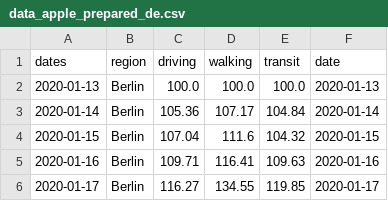
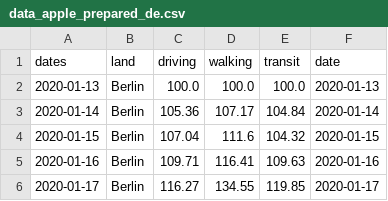
Before and after one commit to chekanskiy/covid-19-data-exploration, a CSV file: data_apple_prepared_de.csv, drawn as a sheet; only a part is shown.

Commit message:
added apple mobility data

```diff
--- a/data_apple_prepared_de.csv
+++ b/data_apple_prepared_de.csv
@@ -1,2 +1,2 @@
-dates,region,driving,walking,transit,date
+dates,land,driving,walking,transit,date
 2020-01-13,Berlin,100.0,100.0,100.0,2020-01-13
```
Also changed, not shown: 5 other files.
